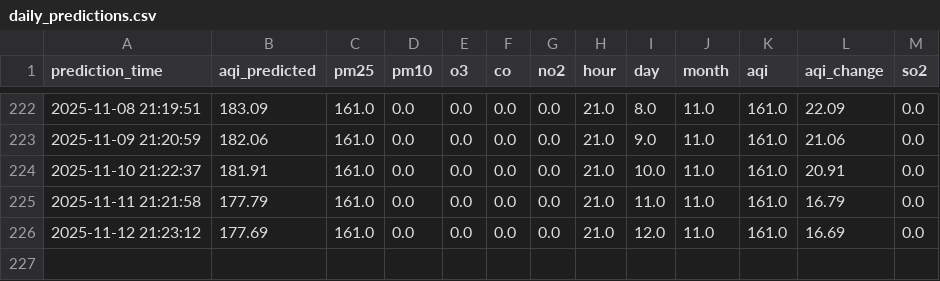
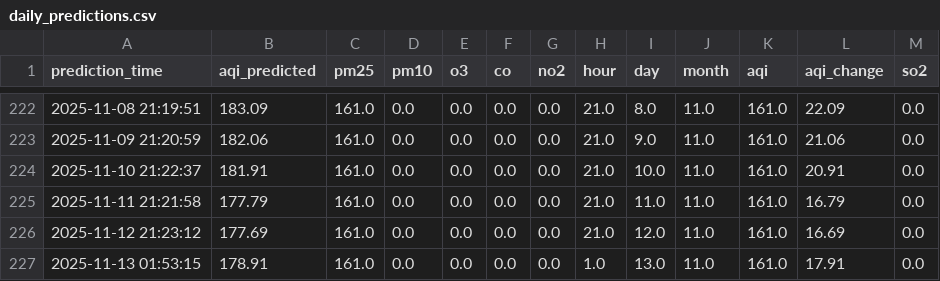
Before and after one commit to manavbirjani/karachi-aqi, a CSV file: data/daily_predictions.csv, drawn as a sheet; only a part is shown, gaps mark what is left out.

Commit message:
📊 New AQI prediction (with retrained model)

```diff
--- a/data/daily_predictions.csv
+++ b/data/daily_predictions.csv
@@ -226 +226,2 @@ prediction_time,aqi_predicted,pm25,pm10,o3,co,no2,hour,day,month,aqi,aqi_change,
 2025-11-12 21:23:12,177.69,161.0,0.0,0.0,0.0,0.0,21.0,12.0,11.0,161.0,16.69,0.0
+2025-11-13 01:53:15,178.91,161.0,0.0,0.0,0.0,0.0,1.0,13.0,11.0,161.0,17.91,0.0
```
